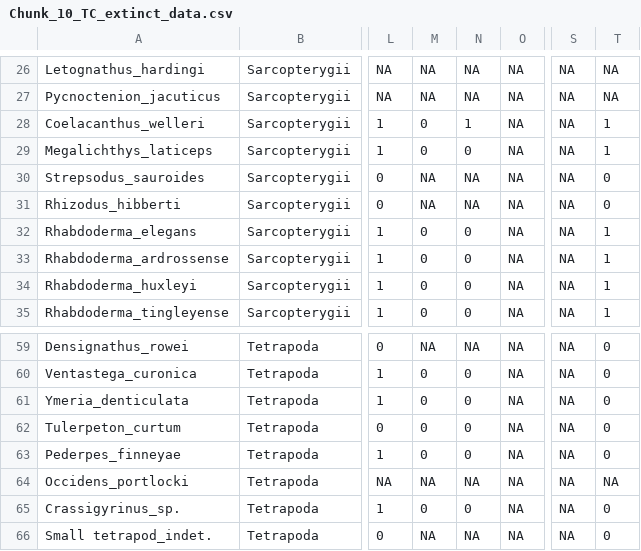
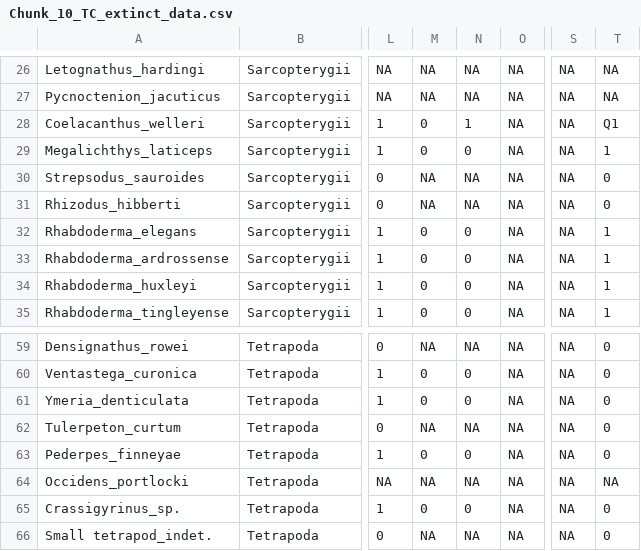
Before and after one commit to carewt/Fossil-Fish, a CSV file: Chunk_10_TC_extinct_data.csv, drawn as a sheet; only a part is shown, gaps mark what is left out; the diff names each change by its address in the sheet, - before the commit and + after, or states it on an @@ line.

```diff
--- a/Chunk_10_TC_extinct_data.csv
+++ b/Chunk_10_TC_extinct_data.csv
-T28: 1
+T28: Q1
-M62: 0
+M62: NA
-N62: 0
+N62: NA
```
Also changed, not shown: Chunk_8_TC_extinct_data.csv.
